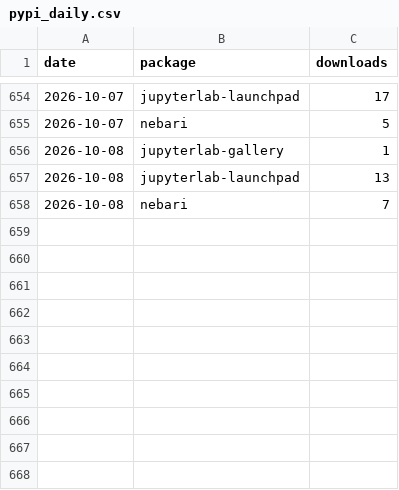
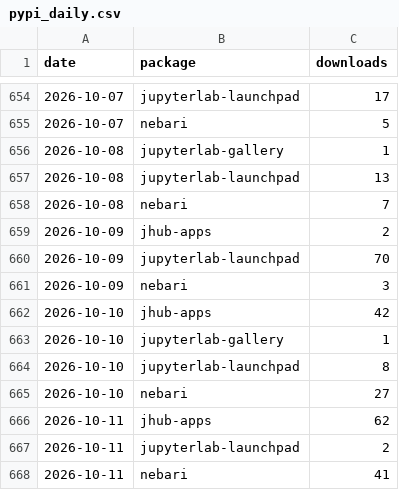
Before and after one commit to khuyentran1401/oss-metrics, a CSV file: data/pypi_daily.csv, drawn as a sheet; only a part is shown, gaps mark what is left out.

```diff
--- a/data/pypi_daily.csv
+++ b/data/pypi_daily.csv
@@ -658 +658,11 @@ date,package,downloads
 2026-10-08,nebari,7
+2026-10-09,jhub-apps,2
+2026-10-09,jupyterlab-launchpad,70
+2026-10-09,nebari,3
+2026-10-10,jhub-apps,42
+2026-10-10,jupyterlab-gallery,1
+2026-10-10,jupyterlab-launchpad,8
+2026-10-10,nebari,27
+2026-10-11,jhub-apps,62
+2026-10-11,jupyterlab-launchpad,2
+2026-10-11,nebari,41
```
Also changed, not shown: data/conda_downloads.csv, data/container_pulls.csv, 3 other files.
